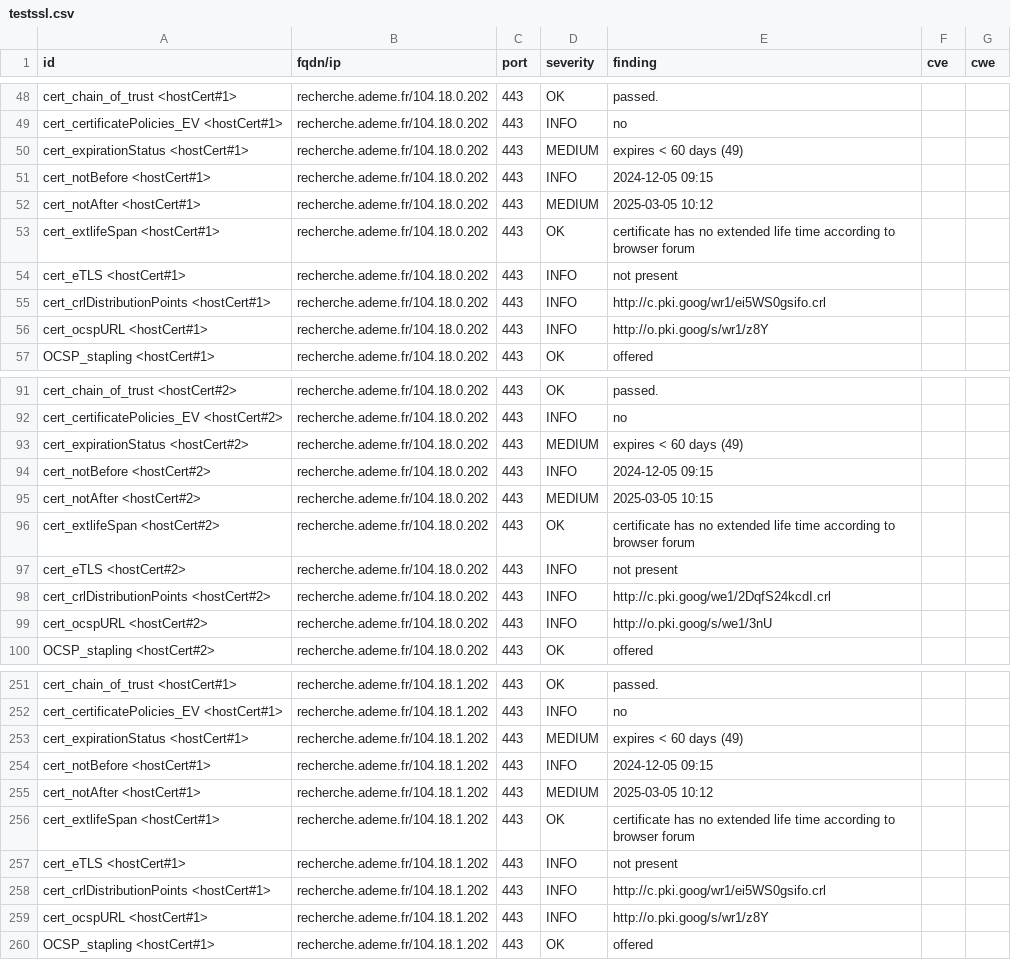
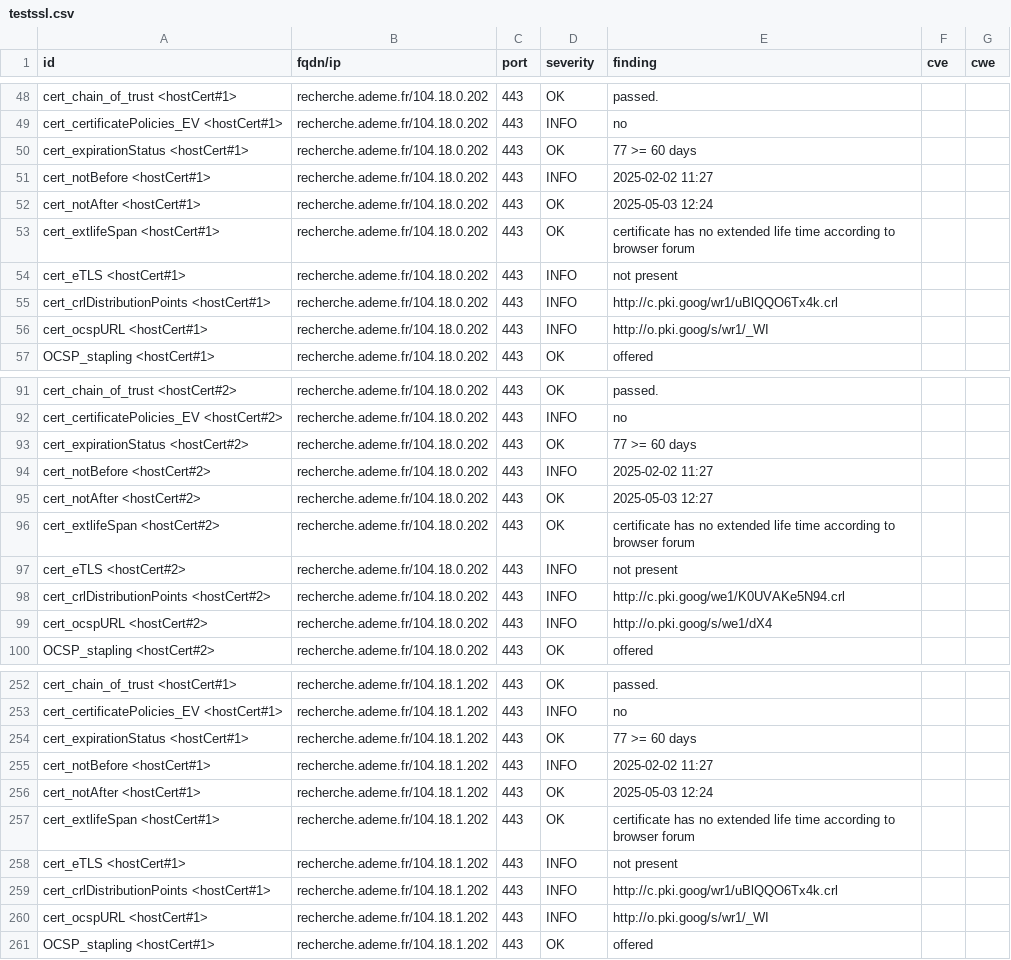
Before and after one commit to GKO-org/dashlordPrd11, a CSV file: results/aHR0cHM6Ly9yZWNoZXJjaGUuYWRlbWUuZnI=/testssl.csv, drawn as a sheet; only a part is shown, gaps mark what is left out; the diff covers the shown part only.

Commit message:
update: https://recherche.ademe.fr

```diff
--- a/results/aHR0cHM6Ly9yZWNoZXJjaGUuYWRlbWUuZnI=/testssl.csv
+++ b/results/aHR0cHM6Ly9yZWNoZXJjaGUuYWRlbWUuZnI=/testssl.csv
@@ -49,9 +49,9 @@
 "cert_certificatePolicies_EV <hostCert#1>","recherche.ademe.fr/104.18.0.202","443","INFO","no","",""
-"cert_expirationStatus <hostCert#1>","recherche.ademe.fr/104.18.0.202","443","MEDIUM","expires < 60 days (49)","",""
-"cert_notBefore <hostCert#1>","recherche.ademe.fr/104.18.0.202","443","INFO","2024-12-05 09:15","",""
-"cert_notAfter <hostCert#1>","recherche.ademe.fr/104.18.0.202","443","MEDIUM","2025-03-05 10:12","",""
+"cert_expirationStatus <hostCert#1>","recherche.ademe.fr/104.18.0.202","443","OK","77 >= 60 days","",""
+"cert_notBefore <hostCert#1>","recherche.ademe.fr/104.18.0.202","443","INFO","2025-02-02 11:27","",""
+"cert_notAfter <hostCert#1>","recherche.ademe.fr/104.18.0.202","443","OK","2025-05-03 12:24","",""
 "cert_extlifeSpan <hostCert#1>","recherche.ademe.fr/104.18.0.202","443","OK","certificate has no extended life time according to browser forum","",""
 "cert_eTLS <hostCert#1>","recherche.ademe.fr/104.18.0.202","443","INFO","not present","",""
-"cert_crlDistributionPoints <hostCert#1>","recherche.ademe.fr/104.18.0.202","443","INFO","http://c.pki.goog/wr1/ei5WS0gsifo.crl","",""
-"cert_ocspURL <hostCert#1>","recherche.ademe.fr/104.18.0.202","443","INFO","http://o.pki.goog/s/wr1/z8Y","",""
+"cert_crlDistributionPoints <hostCert#1>","recherche.ademe.fr/104.18.0.202","443","INFO","http://c.pki.goog/wr1/uBlQQO6Tx4k.crl","",""
+"cert_ocspURL <hostCert#1>","recherche.ademe.fr/104.18.0.202","443","INFO","http://o.pki.goog/s/wr1/_WI","",""
 "OCSP_stapling <hostCert#1>","recherche.ademe.fr/104.18.0.202","443","OK","offered","",""
@@ -92,9 +92,9 @@
 "cert_certificatePolicies_EV <hostCert#2>","recherche.ademe.fr/104.18.0.202","443","INFO","no","",""
-"cert_expirationStatus <hostCert#2>","recherche.ademe.fr/104.18.0.202","443","MEDIUM","expires < 60 days (49)","",""
-"cert_notBefore <hostCert#2>","recherche.ademe.fr/104.18.0.202","443","INFO","2024-12-05 09:15","",""
-"cert_notAfter <hostCert#2>","recherche.ademe.fr/104.18.0.202","443","MEDIUM","2025-03-05 10:15","",""
+"cert_expirationStatus <hostCert#2>","recherche.ademe.fr/104.18.0.202","443","OK","77 >= 60 days","",""
+"cert_notBefore <hostCert#2>","recherche.ademe.fr/104.18.0.202","443","INFO","2025-02-02 11:27","",""
+"cert_notAfter <hostCert#2>","recherche.ademe.fr/104.18.0.202","443","OK","2025-05-03 12:27","",""
 "cert_extlifeSpan <hostCert#2>","recherche.ademe.fr/104.18.0.202","443","OK","certificate has no extended life time according to browser forum","",""
 "cert_eTLS <hostCert#2>","recherche.ademe.fr/104.18.0.202","443","INFO","not present","",""
-"cert_crlDistributionPoints <hostCert#2>","recherche.ademe.fr/104.18.0.202","443","INFO","http://c.pki.goog/we1/2DqfS24kcdI.crl","",""
-"cert_ocspURL <hostCert#2>","recherche.ademe.fr/104.18.0.202","443","INFO","http://o.pki.goog/s/we1/3nU","",""
+"cert_crlDistributionPoints <hostCert#2>","recherche.ademe.fr/104.18.0.202","443","INFO","http://c.pki.goog/we1/K0UVAKe5N94.crl","",""
+"cert_ocspURL <hostCert#2>","recherche.ademe.fr/104.18.0.202","443","INFO","http://o.pki.goog/s/we1/dX4","",""
 "OCSP_stapling <hostCert#2>","recherche.ademe.fr/104.18.0.202","443","OK","offered","",""
@@ -252,9 +253,9 @@
 "cert_certificatePolicies_EV <hostCert#1>","recherche.ademe.fr/104.18.1.202","443","INFO","no","",""
-"cert_expirationStatus <hostCert#1>","recherche.ademe.fr/104.18.1.202","443","MEDIUM","expires < 60 days (49)","",""
-"cert_notBefore <hostCert#1>","recherche.ademe.fr/104.18.1.202","443","INFO","2024-12-05 09:15","",""
-"cert_notAfter <hostCert#1>","recherche.ademe.fr/104.18.1.202","443","MEDIUM","2025-03-05 10:12","",""
+"cert_expirationStatus <hostCert#1>","recherche.ademe.fr/104.18.1.202","443","OK","77 >= 60 days","",""
+"cert_notBefore <hostCert#1>","recherche.ademe.fr/104.18.1.202","443","INFO","2025-02-02 11:27","",""
+"cert_notAfter <hostCert#1>","recherche.ademe.fr/104.18.1.202","443","OK","2025-05-03 12:24","",""
 "cert_extlifeSpan <hostCert#1>","recherche.ademe.fr/104.18.1.202","443","OK","certificate has no extended life time according to browser forum","",""
 "cert_eTLS <hostCert#1>","recherche.ademe.fr/104.18.1.202","443","INFO","not present","",""
-"cert_crlDistributionPoints <hostCert#1>","recherche.ademe.fr/104.18.1.202","443","INFO","http://c.pki.goog/wr1/ei5WS0gsifo.crl","",""
-"cert_ocspURL <hostCert#1>","recherche.ademe.fr/104.18.1.202","443","INFO","http://o.pki.goog/s/wr1/z8Y","",""
+"cert_crlDistributionPoints <hostCert#1>","recherche.ademe.fr/104.18.1.202","443","INFO","http://c.pki.goog/wr1/uBlQQO6Tx4k.crl","",""
+"cert_ocspURL <hostCert#1>","recherche.ademe.fr/104.18.1.202","443","INFO","http://o.pki.goog/s/wr1/_WI","",""
 "OCSP_stapling <hostCert#1>","recherche.ademe.fr/104.18.1.202","443","OK","offered","",""
```
Also changed, not shown: 2 added rows and 32 edited cells elsewhere in this file, 8 other files.
